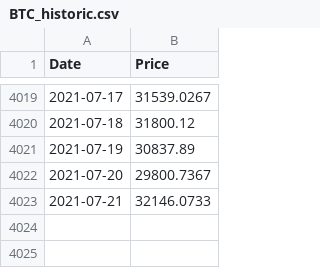
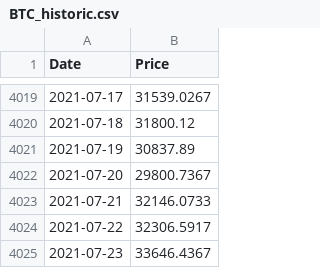
Before and after one commit to RobDoesData/btccagr-calc, a CSV file: app/static/price/BTC_historic.csv, drawn as a sheet; only a part is shown, gaps mark what is left out; the diff names each change by its address in the sheet, - before the commit and + after, or states it on an @@ line.

```diff
--- a/app/static/price/BTC_historic.csv
+++ b/app/static/price/BTC_historic.csv
+row 4024: 2021-07-22 | 32306.5917
+row 4025: 2021-07-23 | 33646.4367
```
Also changed, not shown: app/static/price/GLD_historic.csv, app/static/price/SPY_historic.csv.
